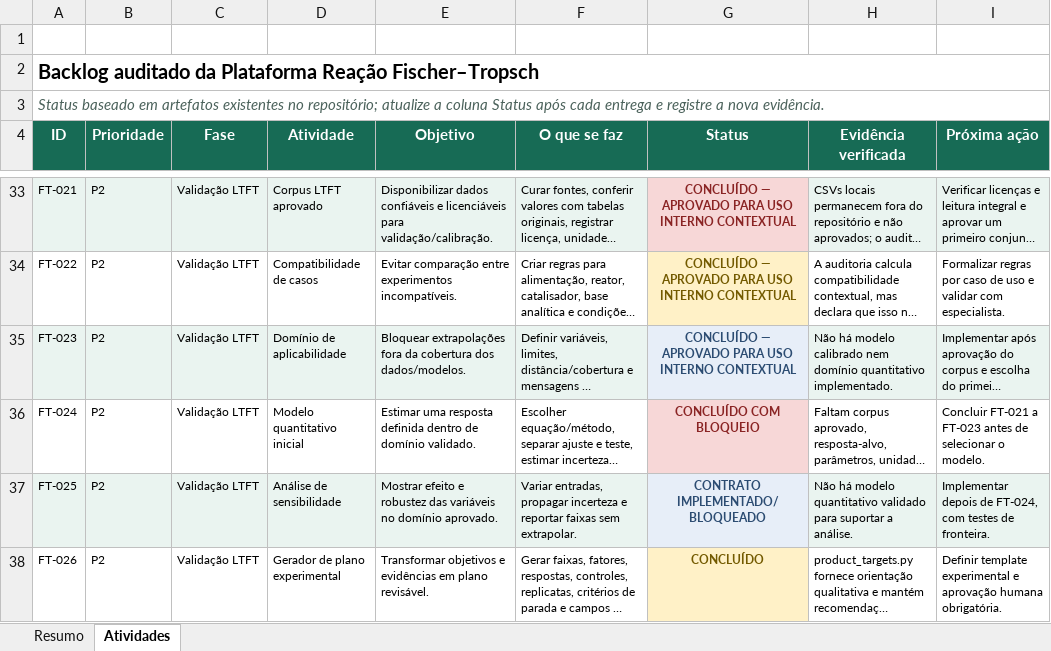
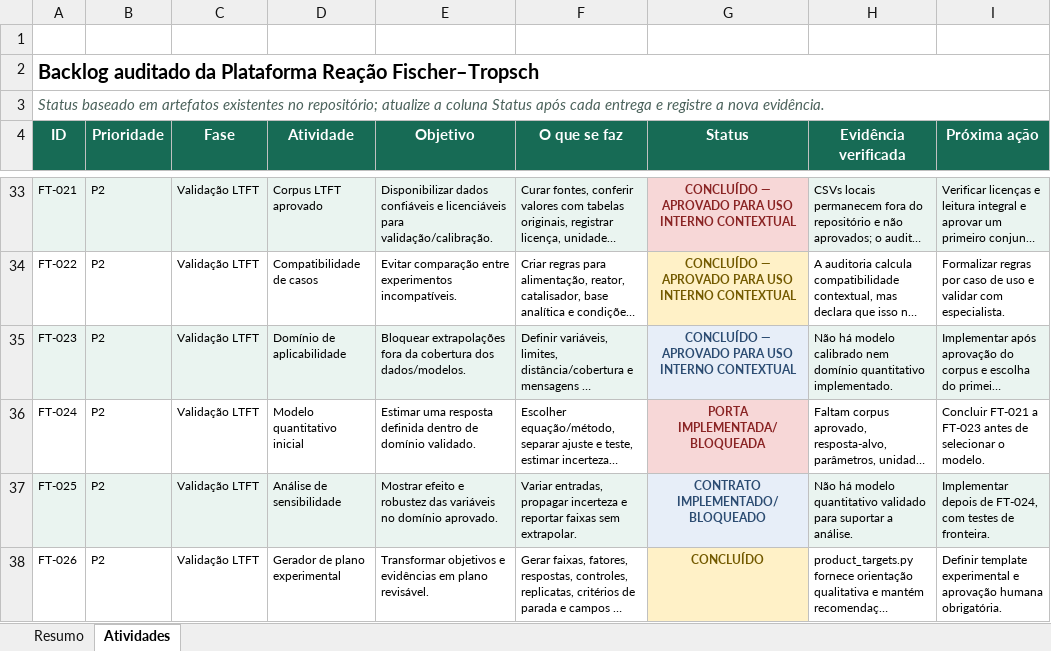
Before and after one commit to allanmaia008-ops/reacao-fischer-tropsch, an Excel workbook: docs/Planilha_Atividades_Plataforma_Fischer_Tropsch.xlsx, sheet Atividades, drawn as a sheet; only a part is shown, gaps mark what is left out; long unchanged cells end in …; values as stored, in another font and other column widths than the file's, no borders; conditional formats and table styles not drawn; the diff names each change by its address in the sheet, - before the commit and + after, or states it on an @@ line.

Commit message:
fix: corrigir status da FT-024

```diff
--- a/docs/Planilha_Atividades_Plataforma_Fischer_Tropsch.xlsx (sheet Atividades)
+++ b/docs/Planilha_Atividades_Plataforma_Fischer_Tropsch.xlsx (sheet Atividades)
-G36 (Status): CONCLUÍDO COM BLOQUEIO
+G36 (Status): PORTA IMPLEMENTADA/BLOQUEADA
```
